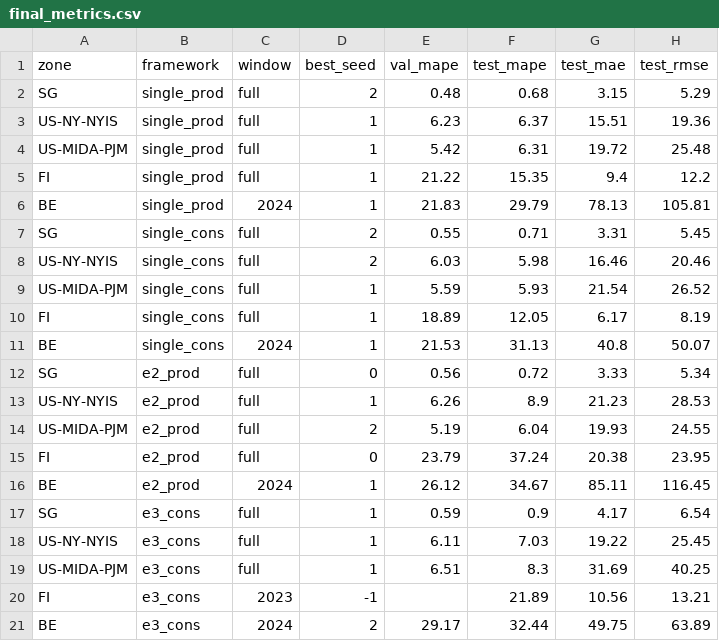
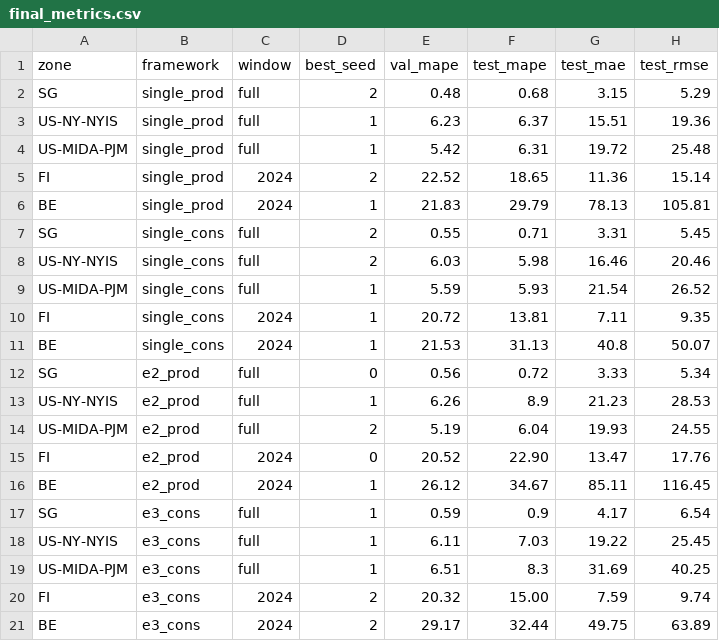
Before and after one commit to nicolaswilches/carbon-intensity-forecast, a CSV file: outputs/final_metrics.csv, drawn as a sheet.

Commit message:
exp: switch finland to 2024 training window - unified cutoff for both transitioning zones, update all results and report

```diff
--- a/outputs/final_metrics.csv
+++ b/outputs/final_metrics.csv
@@ -4,3 +4,3 @@ US-NY-NYIS,single_prod,full,1,6.23,6.37,15.51,19.36
 US-MIDA-PJM,single_prod,full,1,5.42,6.31,19.72,25.48
-FI,single_prod,full,1,21.22,15.35,9.4,12.2
+FI,single_prod,2024,2,22.52,18.65,11.36,15.14
 BE,single_prod,2024,1,21.83,29.79,78.13,105.81
@@ -9,3 +9,3 @@ US-NY-NYIS,single_cons,full,2,6.03,5.98,16.46,20.46
 US-MIDA-PJM,single_cons,full,1,5.59,5.93,21.54,26.52
-FI,single_cons,full,1,18.89,12.05,6.17,8.19
+FI,single_cons,2024,1,20.72,13.81,7.11,9.35
 BE,single_cons,2024,1,21.53,31.13,40.8,50.07
@@ -14,3 +14,3 @@ US-NY-NYIS,e2_prod,full,1,6.26,8.9,21.23,28.53
 US-MIDA-PJM,e2_prod,full,2,5.19,6.04,19.93,24.55
-FI,e2_prod,full,0,23.79,37.24,20.38,23.95
+FI,e2_prod,2024,0,20.52,22.90,13.47,17.76
 BE,e2_prod,2024,1,26.12,34.67,85.11,116.45
@@ -19,3 +19,3 @@ US-NY-NYIS,e3_cons,full,1,6.11,7.03,19.22,25.45
 US-MIDA-PJM,e3_cons,full,1,6.51,8.3,31.69,40.25
-FI,e3_cons,2023,-1,,21.89,10.56,13.21
+FI,e3_cons,2024,2,20.32,15.00,7.59,9.74
 BE,e3_cons,2024,2,29.17,32.44,49.75,63.89
```
Also changed, not shown: outputs/test_b_headtohead.csv, outputs/test_b_structural.csv, 11 other files.
